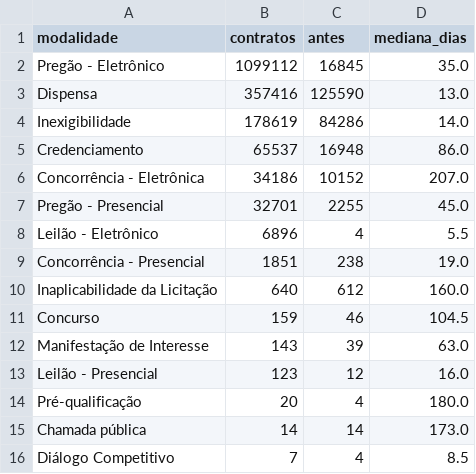
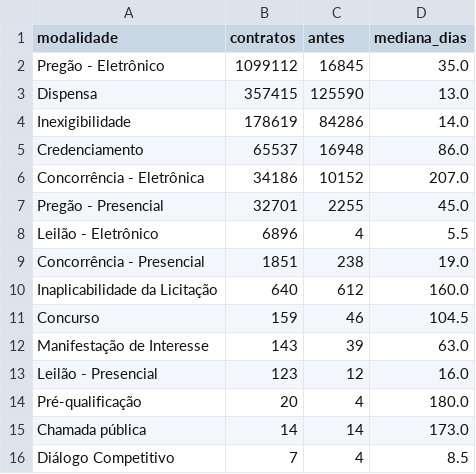
Before and after one commit to rafapolo/rodado, a CSV file: docs/pesquisa/queries/pncp/antes_do_edital_2025.csv, drawn as a sheet.

Commit message:
feat: pncp no ssd do db, consulta do panorama determinística e ssd_prefixos.sh
Contratos, editais e atas do PNCP (132 arquivos, 895 MB) lidos do SSD do finland: o panorama
por ano caiu de ~20 s para ~7-9 s. A versão de cada contrato repetido passa a ser a mais recente
(arg_max por dataAtualizacao), e o link novo é /q/Z2ytk9SN. ssd_prefixos.sh refaz no SSD as
tabelas que mudaram no bucket.

```diff
--- a/docs/pesquisa/queries/pncp/antes_do_edital_2025.csv
+++ b/docs/pesquisa/queries/pncp/antes_do_edital_2025.csv
@@ -2,3 +2,3 @@ modalidade,contratos,antes,mediana_dias
 "Pregão - Eletrônico",1099112,16845,35.0
-Dispensa,357416,125590,13.0
+Dispensa,357415,125590,13.0
 Inexigibilidade,178619,84286,14.0
```
Also changed, not shown: 7 other files.
